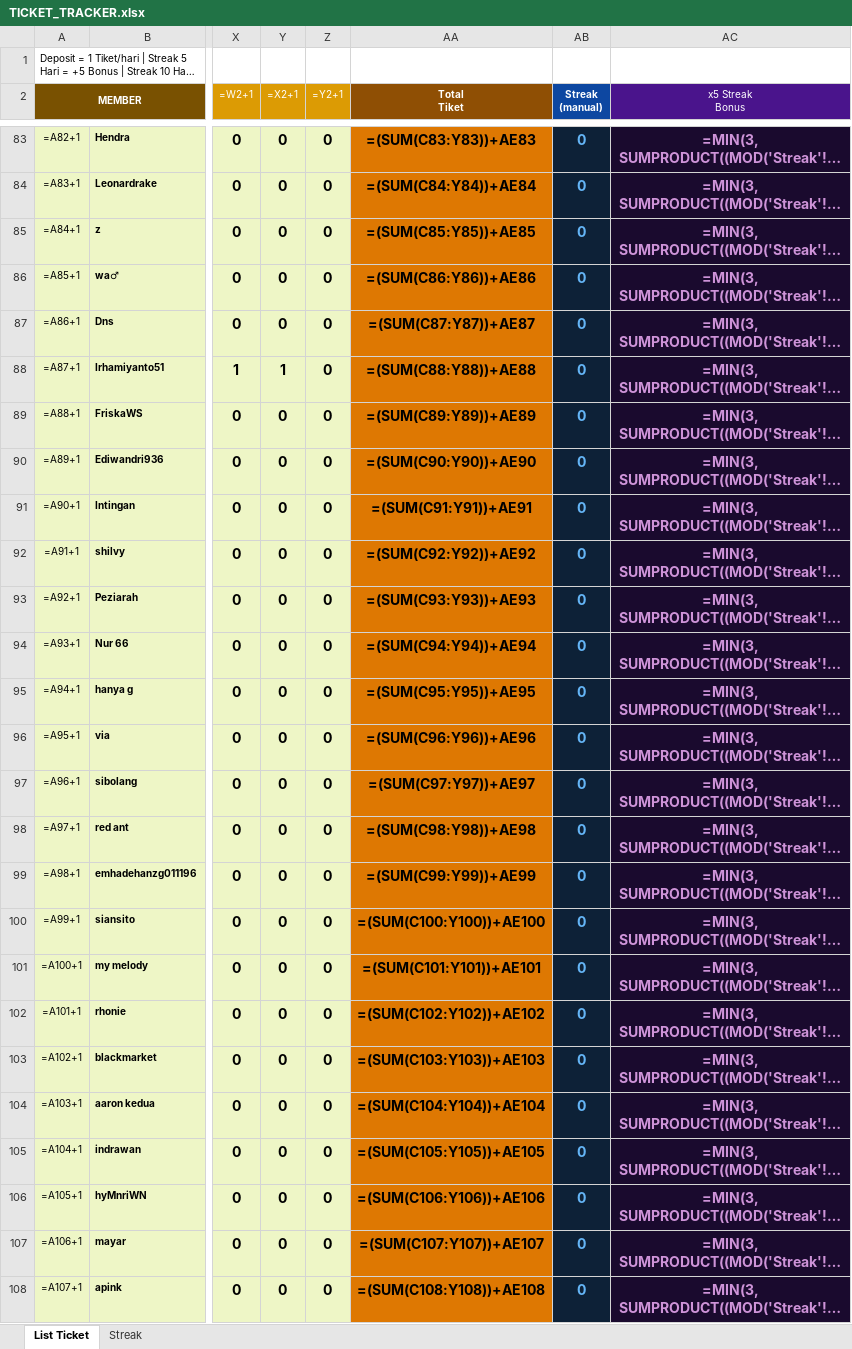
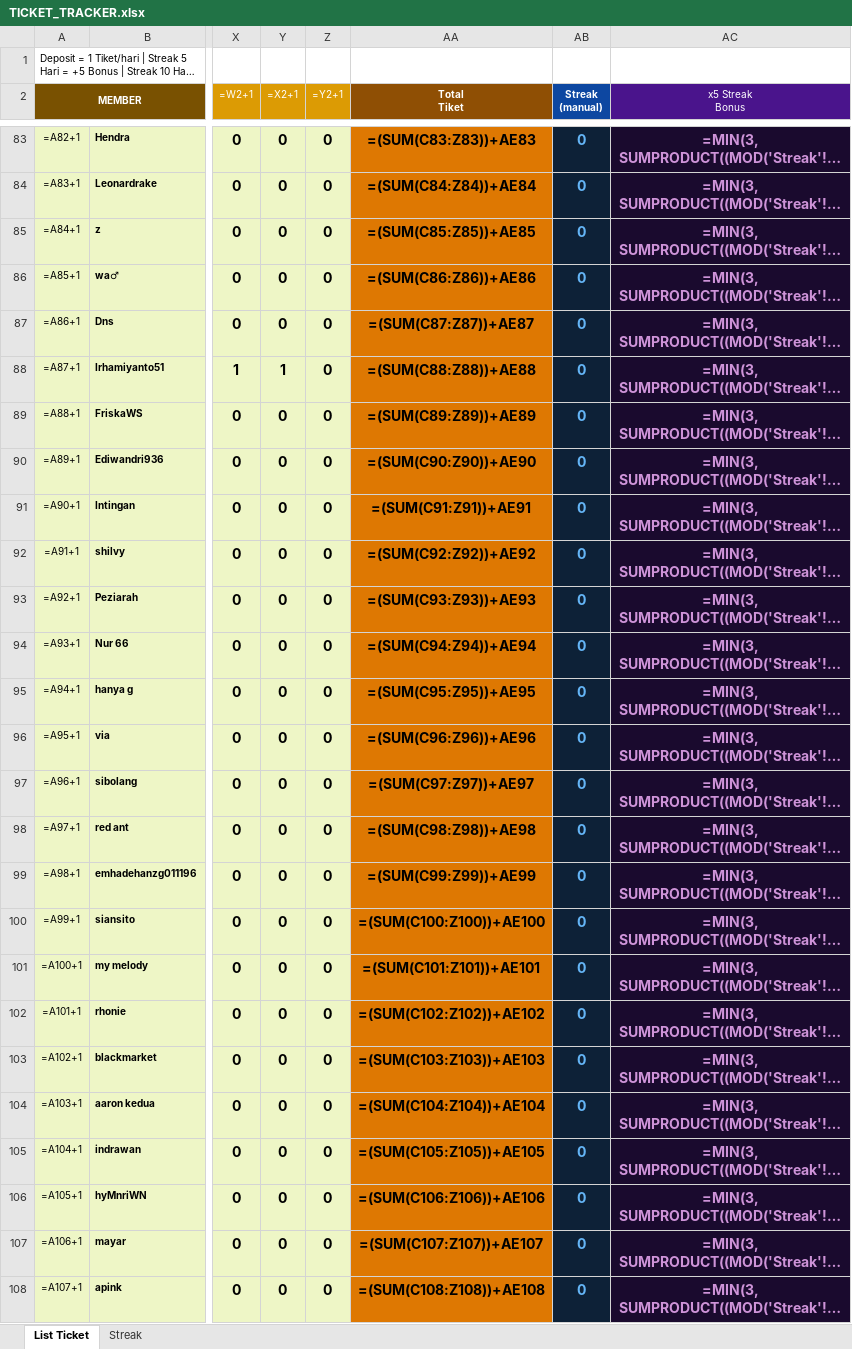
Before and after one commit to analystkael/tickettracker, an Excel workbook: TICKET_TRACKER.xlsx, sheet List Ticket, drawn as a sheet; only a part is shown, gaps mark what is left out; long unchanged cells end in …; values as stored, in another font and other column widths than the file's, no borders; formulas without a stored value are shown as written; the diff covers the shown part only; the diff names each change by its address in the sheet, - before the commit and + after, or states it on an @@ line.

```diff
--- a/TICKET_TRACKER.xlsx (sheet List Ticket)
+++ b/TICKET_TRACKER.xlsx (sheet List Ticket)
-AA83 (Total Tiket): =(SUM(C83:Y83))+AE83
+AA83 (Total Tiket): =(SUM(C83:Z83))+AE83
-AA84 (Total Tiket): =(SUM(C84:Y84))+AE84
+AA84 (Total Tiket): =(SUM(C84:Z84))+AE84
-AA85 (Total Tiket): =(SUM(C85:Y85))+AE85
+AA85 (Total Tiket): =(SUM(C85:Z85))+AE85
-AA86 (Total Tiket): =(SUM(C86:Y86))+AE86
+AA86 (Total Tiket): =(SUM(C86:Z86))+AE86
-AA87 (Total Tiket): =(SUM(C87:Y87))+AE87
+AA87 (Total Tiket): =(SUM(C87:Z87))+AE87
-AA88 (Total Tiket): =(SUM(C88:Y88))+AE88
+AA88 (Total Tiket): =(SUM(C88:Z88))+AE88
-AA89 (Total Tiket): =(SUM(C89:Y89))+AE89
+AA89 (Total Tiket): =(SUM(C89:Z89))+AE89
-AA90 (Total Tiket): =(SUM(C90:Y90))+AE90
+AA90 (Total Tiket): =(SUM(C90:Z90))+AE90
-AA91 (Total Tiket): =(SUM(C91:Y91))+AE91
+AA91 (Total Tiket): =(SUM(C91:Z91))+AE91
-AA92 (Total Tiket): =(SUM(C92:Y92))+AE92
+AA92 (Total Tiket): =(SUM(C92:Z92))+AE92
-AA93 (Total Tiket): =(SUM(C93:Y93))+AE93
+AA93 (Total Tiket): =(SUM(C93:Z93))+AE93
-AA94 (Total Tiket): =(SUM(C94:Y94))+AE94
+AA94 (Total Tiket): =(SUM(C94:Z94))+AE94
-AA95 (Total Tiket): =(SUM(C95:Y95))+AE95
+AA95 (Total Tiket): =(SUM(C95:Z95))+AE95
-AA96 (Total Tiket): =(SUM(C96:Y96))+AE96
+AA96 (Total Tiket): =(SUM(C96:Z96))+AE96
-AA97 (Total Tiket): =(SUM(C97:Y97))+AE97
+AA97 (Total Tiket): =(SUM(C97:Z97))+AE97
-AA98 (Total Tiket): =(SUM(C98:Y98))+AE98
+AA98 (Total Tiket): =(SUM(C98:Z98))+AE98
-AA99 (Total Tiket): =(SUM(C99:Y99))+AE99
+AA99 (Total Tiket): =(SUM(C99:Z99))+AE99
-AA100 (Total Tiket): =(SUM(C100:Y100))+AE100
+AA100 (Total Tiket): =(SUM(C100:Z100))+AE100
-AA101 (Total Tiket): =(SUM(C101:Y101))+AE101
+AA101 (Total Tiket): =(SUM(C101:Z101))+AE101
-AA102 (Total Tiket): =(SUM(C102:Y102))+AE102
+AA102 (Total Tiket): =(SUM(C102:Z102))+AE102
-AA103 (Total Tiket): =(SUM(C103:Y103))+AE103
+AA103 (Total Tiket): =(SUM(C103:Z103))+AE103
-AA104 (Total Tiket): =(SUM(C104:Y104))+AE104
+AA104 (Total Tiket): =(SUM(C104:Z104))+AE104
-AA105 (Total Tiket): =(SUM(C105:Y105))+AE105
+AA105 (Total Tiket): =(SUM(C105:Z105))+AE105
-AA106 (Total Tiket): =(SUM(C106:Y106))+AE106
+AA106 (Total Tiket): =(SUM(C106:Z106))+AE106
-AA107 (Total Tiket): =(SUM(C107:Y107))+AE107
+AA107 (Total Tiket): =(SUM(C107:Z107))+AE107
-AA108 (Total Tiket): =(SUM(C108:Y108))+AE108
+AA108 (Total Tiket): =(SUM(C108:Z108))+AE108
```
Also changed, not shown: 195 edited cells elsewhere in this sheet, TICKET TRACKER.xlsx.
